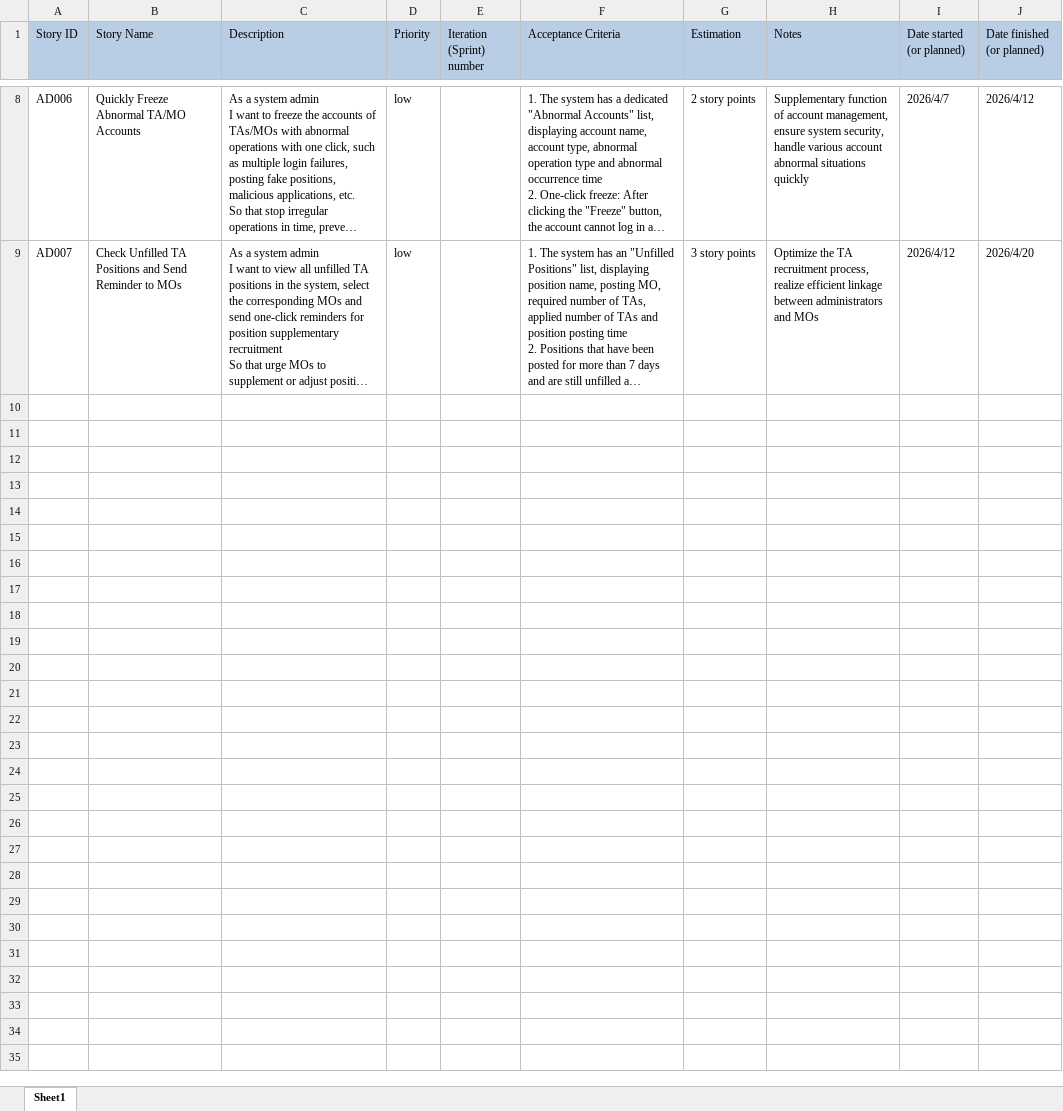
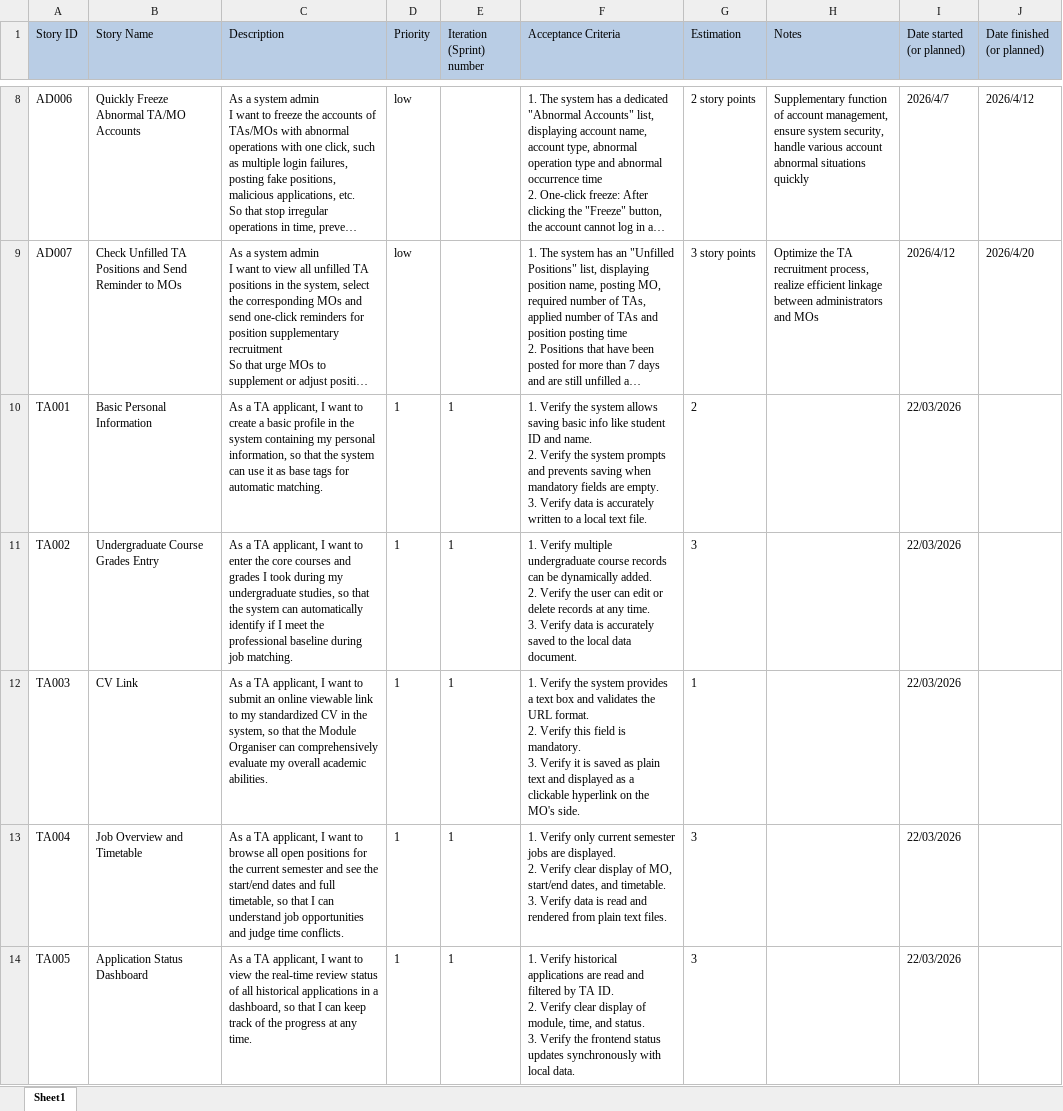
Before and after one commit to 69-software-engineering-of-BUPT/software-engineering, an Excel workbook: product backlog template.xlsx, sheet Sheet1, drawn as a sheet; only a part is shown, gaps mark what is left out; long unchanged cells end in …; values as stored, in another font and other column widths than the file's, no borders; ↵ is a line break in a cell; the diff covers the shown part only; the diff names each change by its address in the sheet, - before the commit and + after, or states it on an @@ line.

Commit message:
Add files via upload

```diff
--- a/product backlog template.xlsx (sheet Sheet1)
+++ b/product backlog template.xlsx (sheet Sheet1)
+row 10: TA001 | Basic Personal Information | As a TA applicant, I want to create a basic profile in the system containing my personal information, so that the system can use it as base tags for automatic matching. | 1 | 1 | 1. Verify the system allows saving basic info like student ID and name. ↵ 2. Verify the system prompts and prevents saving when mandatory fields are empty. ↵ 3. Verify data is accurately written to a local text file. | 2 |  | 22/03/2026
+row 11: TA002 | Undergraduate Course Grades Entry | As a TA applicant, I want to enter the core courses and grades I took during my undergraduate studies, so that the system can automatically identify if I meet the professional baseline during job matching. | 1 | 1 | 1. Verify multiple undergraduate course records can be dynamically added. ↵ 2. Verify the user can edit or delete records at any time. ↵ 3. Verify data is accurately saved to the local data document. | 3 |  | 22/03/2026
+row 12: TA003 | CV Link | As a TA applicant, I want to submit an online viewable link to my standardized CV in the system, so that the Module Organiser can comprehensively evaluate my overall academic abilities. | 1 | 1 | 1. Verify the system provides a text box and validates the URL format. ↵ 2. Verify this field is mandatory. ↵ 3. Verify it is saved as plain text and displayed as a clickable hyperlink on the MO's side. | 1 |  | 22/03/2026
+row 13: TA004 | Job Overview and Timetable | As a TA applicant, I want to browse all open positions for the current semester and see the start/end dates and full timetable, so that I can understand job opportunities and judge time conflicts. | 1 | 1 | 1. Verify only current semester jobs are displayed. ↵ 2. Verify clear display of MO, start/end dates, and timetable. ↵ 3. Verify data is read and rendered from plain text files. | 3 |  | 22/03/2026
+row 14: TA005 | Application Status Dashboard | As a TA applicant, I want to view the real-time review status of all historical applications in a dashboard, so that I can keep track of the progress at any time. | 1 | 1 | 1. Verify historical applications are read and filtered by TA ID. ↵ 2. Verify clear display of module, time, and status. ↵ 3. Verify the frontend status updates synchronously with local data. | 3 |  | 22/03/2026
```
Also changed, not shown: 13 added rows elsewhere in this sheet.
